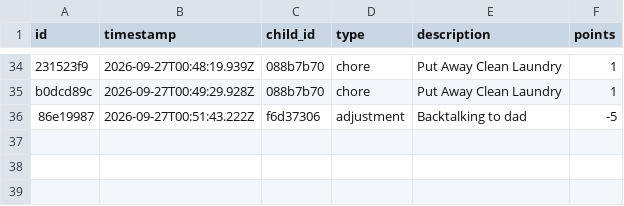
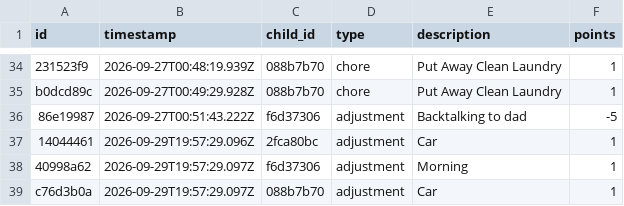
Before and after one commit to ryanbozio/ryanbozio.github.io, a CSV file: docs/data/ledger.csv, drawn as a sheet; only a part is shown, gaps mark what is left out; the diff names each change by its address in the sheet, - before the commit and + after, or states it on an @@ line.

Commit message:
Apply cart (3 actions)

```diff
--- a/docs/data/ledger.csv
+++ b/docs/data/ledger.csv
+row 37: 14044461 | 2026-09-29T19:57:29.096Z | 2fca80bc | adjustment | Car | 1
+row 38: 40998a62 | 2026-09-29T19:57:29.097Z | f6d37306 | adjustment | Morning | 1
+row 39: c76d3b0a | 2026-09-29T19:57:29.097Z | 088b7b70 | adjustment | Car | 1
```
